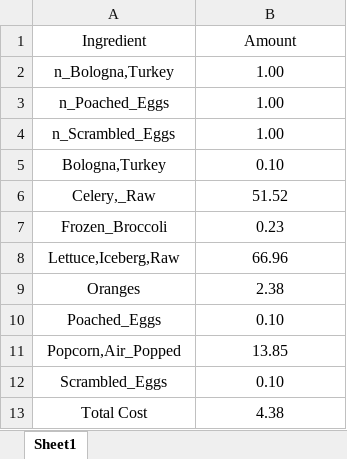
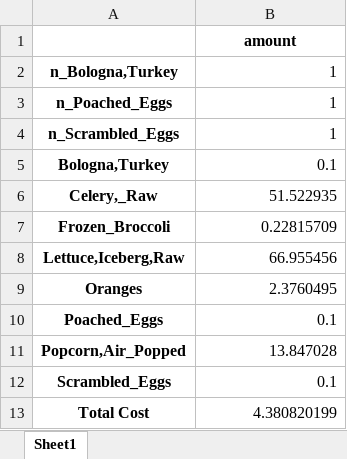
Before and after one commit to alifahsanul/analytics_modelling, an Excel workbook: hw7/diet_opt_result_number_2.xlsx, sheet Sheet1, drawn as a sheet; values as stored, in another font and other column widths than the file's, no borders; removed rows and columns are numbered as before the commit, all else as after; the diff names each change by its address in the sheet, - before the commit and + after, or states it on an @@ line.

```diff
--- a/hw7/diet_opt_result_number_2.xlsx (sheet Sheet1)
+++ b/hw7/diet_opt_result_number_2.xlsx (sheet Sheet1)
-row 1: Ingredient | Amount
+row 1:  | amount
-A2:A13 bold: off
+A2:A13 bold: on
-B2:B4: 1.00
+B2:B4: 1
-B2:B13 alignment: center
+B2:B13 alignment: right
-B5: 0.10
+B5: 0.1
-B6: 51.52
+B6: 51.522935
-B7: 0.23
+B7: 0.22815709
-B8: 66.96
+B8: 66.955456
-B9: 2.38
+B9: 2.3760495
-B10: 0.10
+B10: 0.1
-B11: 13.85
+B11: 13.847028
-B12: 0.10
+B12: 0.1
-B13: 4.38
+B13: 4.380820199
```
Also changed, not shown: hw7/diet_opt_result_number_1.xlsx, 6 other files.
